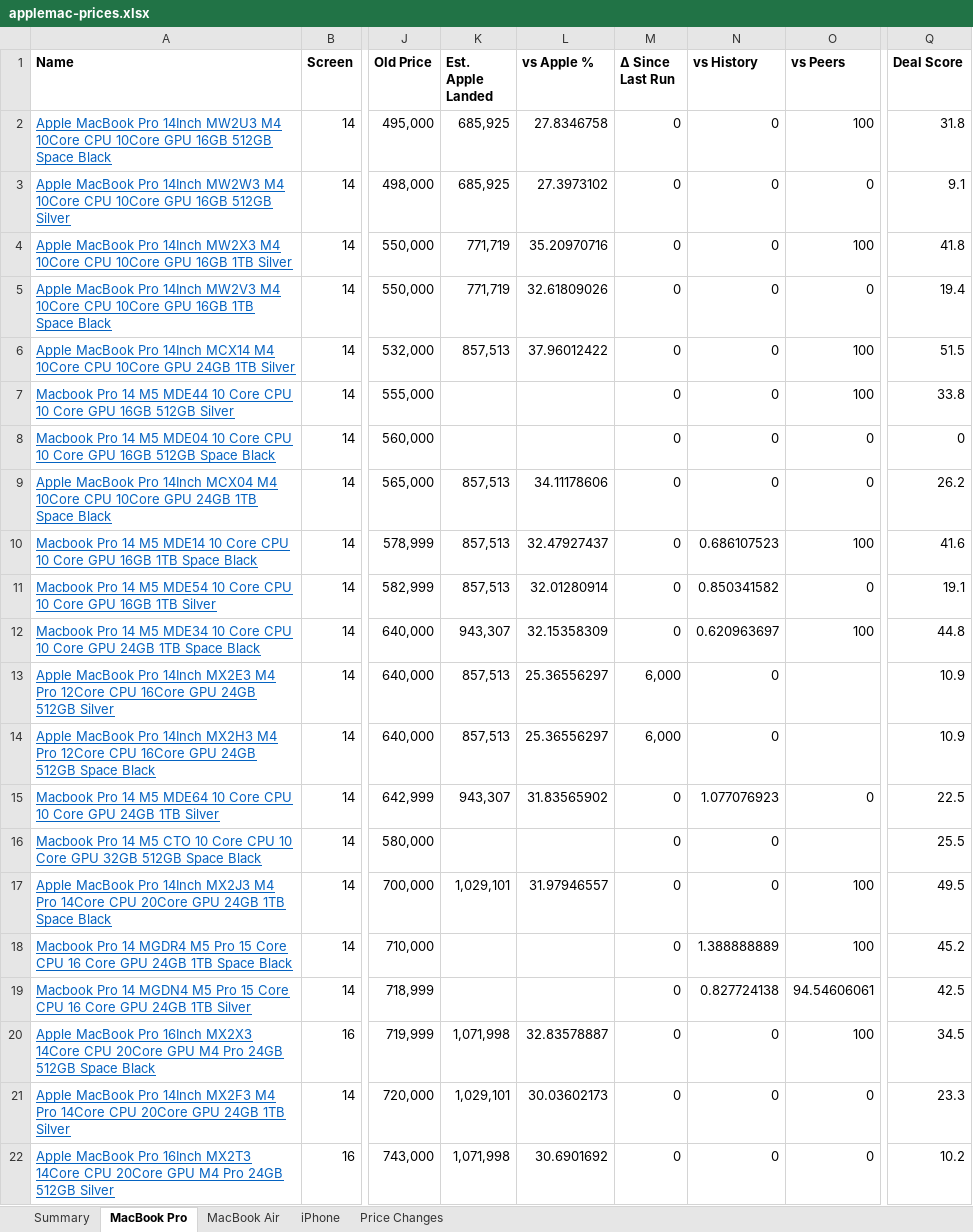
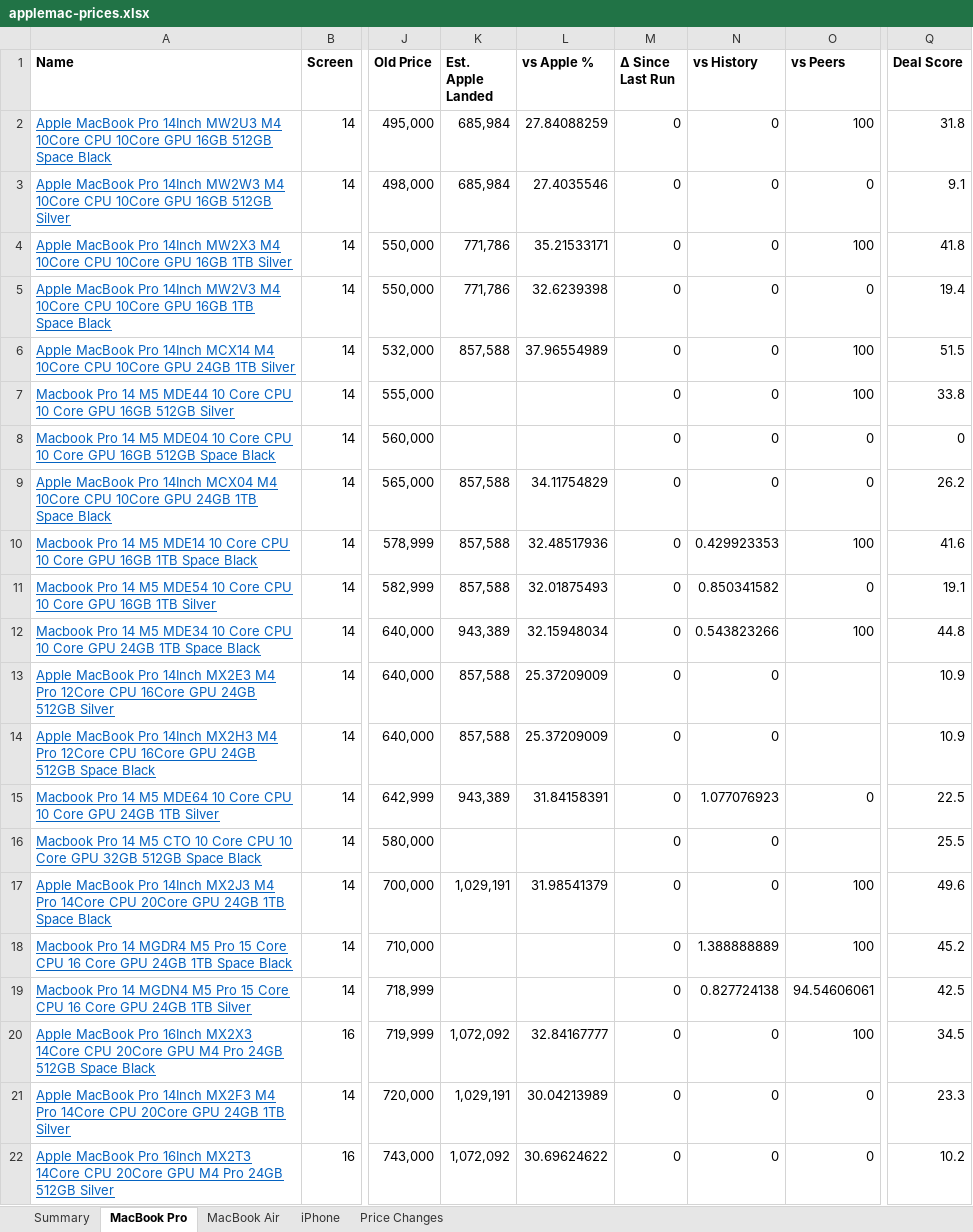
Before and after one commit to MrErrorSan/applemac-pk-tracker, an Excel workbook: web/downloads/applemac-prices.xlsx, sheet MacBook Pro, drawn as a sheet; only a part is shown, gaps mark what is left out; values as stored, in another font and other column widths than the file's, no borders; conditional formats not drawn; the diff covers the shown part only; the diff names each change by its address in the sheet, - before the commit and + after, or states it on an @@ line.

```diff
--- a/web/downloads/applemac-prices.xlsx (sheet MacBook Pro)
+++ b/web/downloads/applemac-prices.xlsx (sheet MacBook Pro)
-K2:K3 (Est. Apple Landed): 685,925
+K2:K3 (Est. Apple Landed): 685,984
-L2 (vs Apple %): 27.8346758
+L2 (vs Apple %): 27.84088259
-L3 (vs Apple %): 27.3973102
+L3 (vs Apple %): 27.4035546
-K4:K5 (Est. Apple Landed): 771,719
+K4:K5 (Est. Apple Landed): 771,786
-L4 (vs Apple %): 35.20970716
+L4 (vs Apple %): 35.21533171
-L5 (vs Apple %): 32.61809026
+L5 (vs Apple %): 32.6239398
-K6 (Est. Apple Landed): 857,513
+K6 (Est. Apple Landed): 857,588
-L6 (vs Apple %): 37.96012422
+L6 (vs Apple %): 37.96554989
-K9:K11 (Est. Apple Landed): 857,513
+K9:K11 (Est. Apple Landed): 857,588
-L9 (vs Apple %): 34.11178606
+L9 (vs Apple %): 34.11754829
-L10 (vs Apple %): 32.47927437
+L10 (vs Apple %): 32.48517936
-N10 (vs History): 0.686107523
+N10 (vs History): 0.429923353
-L11 (vs Apple %): 32.01280914
+L11 (vs Apple %): 32.01875493
-K12 (Est. Apple Landed): 943,307
+K12 (Est. Apple Landed): 943,389
-L12 (vs Apple %): 32.15358309
+L12 (vs Apple %): 32.15948034
-N12 (vs History): 0.620963697
+N12 (vs History): 0.543823266
-K13:K14 (Est. Apple Landed): 857,513
+K13:K14 (Est. Apple Landed): 857,588
-L13:L14 (vs Apple %): 25.36556297
+L13:L14 (vs Apple %): 25.37209009
-M13:M14 (Δ Since Last Run): 6,000
+M13:M14 (Δ Since Last Run): 0
-K15 (Est. Apple Landed): 943,307
+K15 (Est. Apple Landed): 943,389
-L15 (vs Apple %): 31.83565902
+L15 (vs Apple %): 31.84158391
-K17 (Est. Apple Landed): 1,029,101
+K17 (Est. Apple Landed): 1,029,191
-L17 (vs Apple %): 31.97946557
+L17 (vs Apple %): 31.98541379
-Q17 (Deal Score): 49.5
+Q17 (Deal Score): 49.6
-K20 (Est. Apple Landed): 1,071,998
+K20 (Est. Apple Landed): 1,072,092
-L20 (vs Apple %): 32.83578887
+L20 (vs Apple %): 32.84167777
-K21 (Est. Apple Landed): 1,029,101
+K21 (Est. Apple Landed): 1,029,191
-L21 (vs Apple %): 30.03602173
+L21 (vs Apple %): 30.04213989
-K22 (Est. Apple Landed): 1,071,998
+K22 (Est. Apple Landed): 1,072,092
-L22 (vs Apple %): 30.6901692
+L22 (vs Apple %): 30.69624622
```
Also changed, not shown: 123 edited cells elsewhere in this sheet, sheet MacBook Air, sheet iPhone, sheet Price Changes, sheet Summary, 7 other files.
